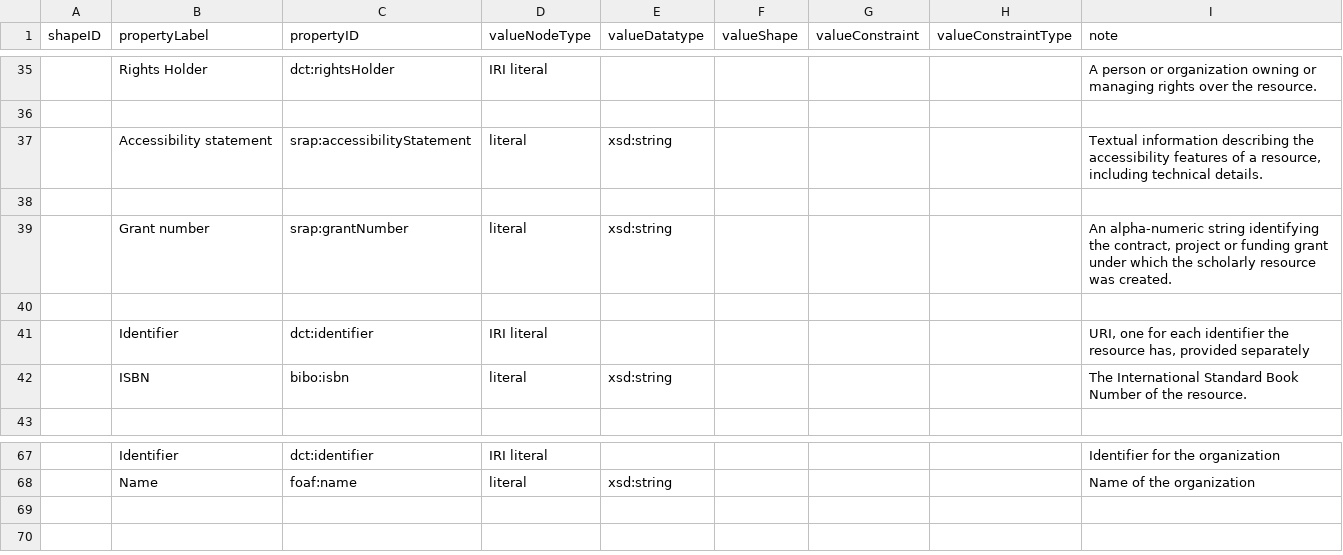
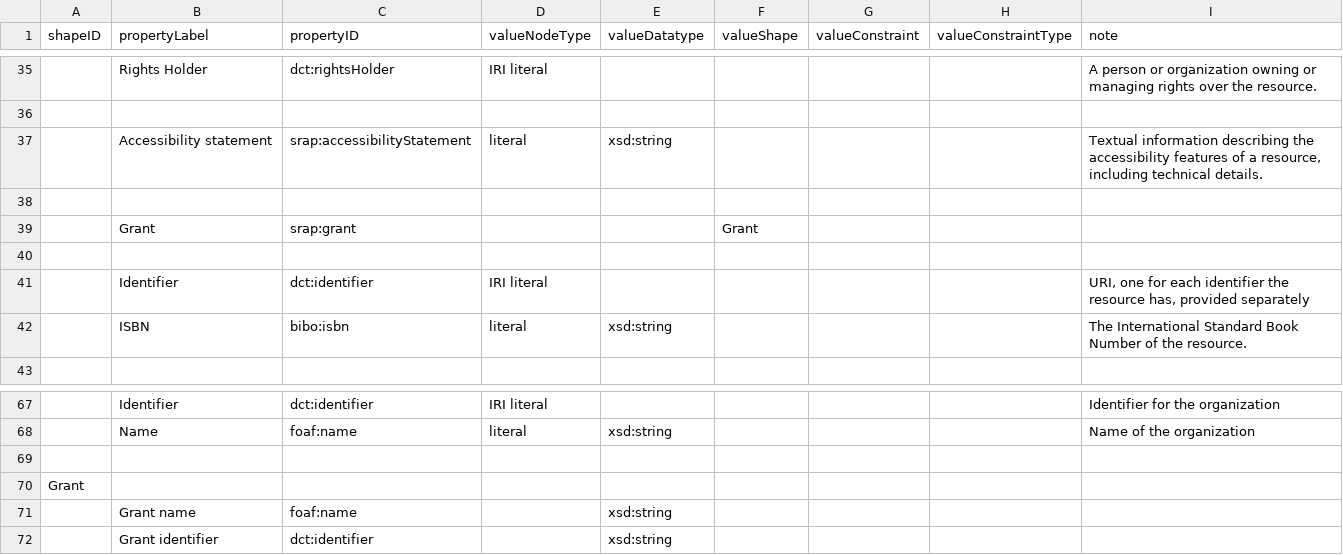
Before and after one commit to dcmi/dc-srap, a CSV file: docs/srap.csv, drawn as a sheet; only a part is shown, gaps mark what is left out; removed rows and columns are numbered as before the commit, all else as after; the diff names each change by its address in the sheet, - before the commit and + after, or states it on an @@ line.

Commit message:
added Grant

```diff
--- a/docs/srap.csv
+++ b/docs/srap.csv
-row 39:  | Grant number | srap:grantNumber | literal | xsd:string |  |  |  | An alpha-numeric string identifying the contract, project or funding grant under which the scholarly resource was created.
+row 39:  | Grant | srap:grant |  |  | Grant
+row 69: (empty)
+row 70: Grant
+row 71:  | Grant name | foaf:name |  | xsd:string
+row 72:  | Grant identifier | dct:identifier |  | xsd:string
```
